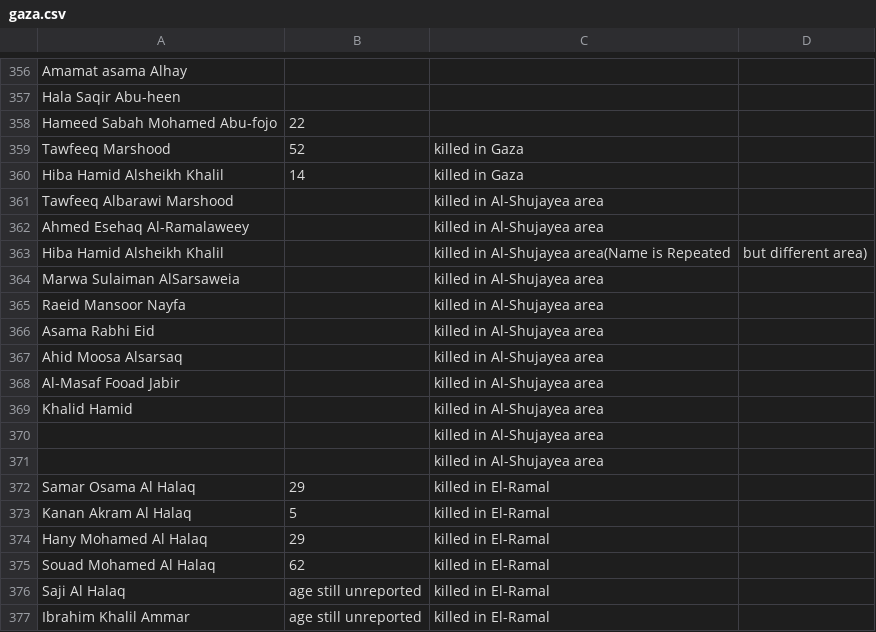
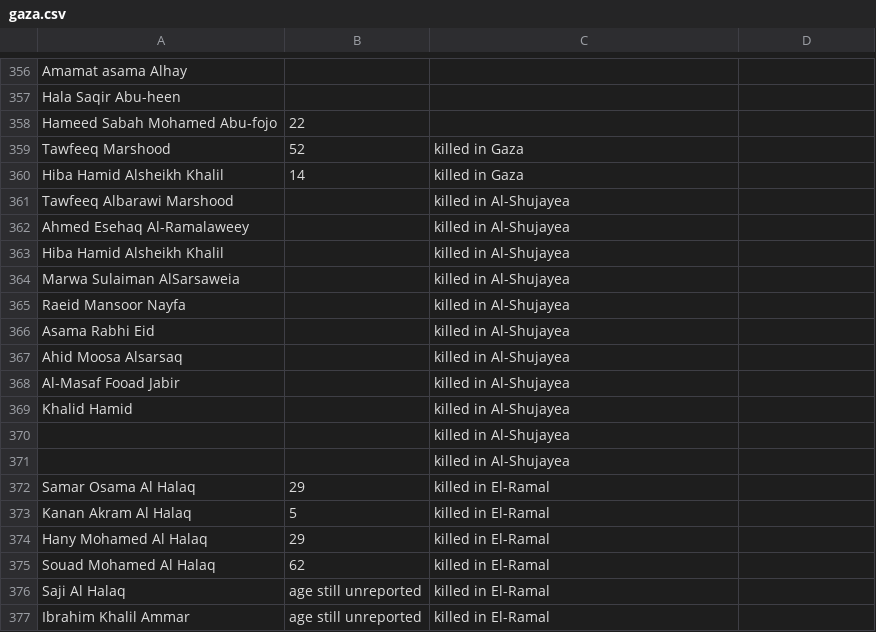
Before and after one commit to tsherif/gaza-data, a CSV file: gaza.csv, drawn as a sheet; only a part is shown, gaps mark what is left out.

Commit message:
Data cleanup.

```diff
--- a/gaza.csv
+++ b/gaza.csv
@@ -360,13 +360,13 @@ Tawfeeq Marshood,52,killed in Gaza
 Hiba Hamid Alsheikh Khalil,14,killed in Gaza
-Tawfeeq Albarawi Marshood,,killed in Al-Shujayea area
-Ahmed Esehaq Al-Ramalaweey,,killed in Al-Shujayea area
-Hiba Hamid Alsheikh Khalil,,killed in Al-Shujayea area(Name is Repeated,but different area)
-Marwa Sulaiman AlSarsaweia,,killed in Al-Shujayea area
-Raeid Mansoor Nayfa,,killed in Al-Shujayea area
-Asama Rabhi Eid,,killed in Al-Shujayea area
-Ahid Moosa Alsarsaq,,killed in Al-Shujayea area
-Al-Masaf Fooad Jabir,,killed in Al-Shujayea area
-Khalid Hamid,,killed in Al-Shujayea area
-,,killed in Al-Shujayea area
-,,killed in Al-Shujayea area
+Tawfeeq Albarawi Marshood,,killed in Al-Shujayea
+Ahmed Esehaq Al-Ramalaweey,,killed in Al-Shujayea
+Hiba Hamid Alsheikh Khalil,,killed in Al-Shujayea
+Marwa Sulaiman AlSarsaweia,,killed in Al-Shujayea
+Raeid Mansoor Nayfa,,killed in Al-Shujayea
+Asama Rabhi Eid,,killed in Al-Shujayea
+Ahid Moosa Alsarsaq,,killed in Al-Shujayea
+Al-Masaf Fooad Jabir,,killed in Al-Shujayea
+Khalid Hamid,,killed in Al-Shujayea
+,,killed in Al-Shujayea
+,,killed in Al-Shujayea
 Samar Osama Al Halaq,29,killed in El-Ramal
```
Also changed, not shown: 1 other file.
